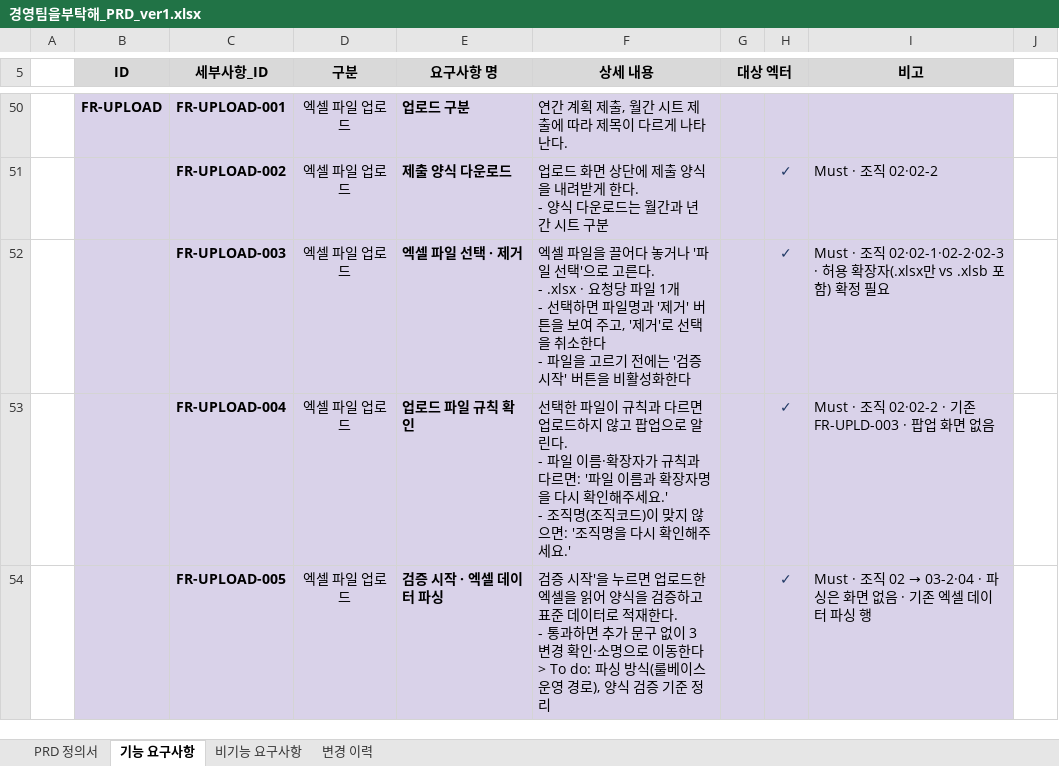
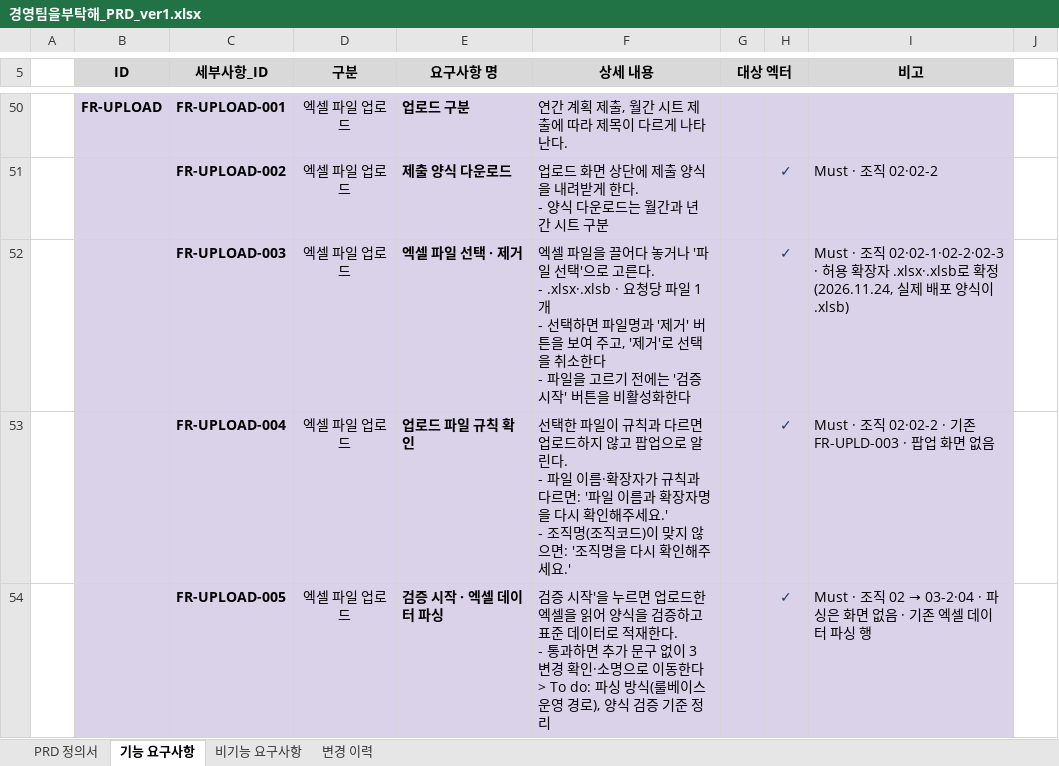
Before and after one commit to shinharyeong/PL_Management_Skala, an Excel workbook: docs/경영팀을부탁해_PRD_ver1.xlsx, sheet 기능 요구사항, drawn as a sheet; only a part is shown, gaps mark what is left out; values as stored, in another font and other column widths than the file's, no borders; charts and pictures not drawn; ↵ is a line break in a cell; the diff covers the shown part only; the diff names each change by its address in the sheet, - before the commit and + after, or states it on an @@ line.

```diff
--- a/docs/경영팀을부탁해_PRD_ver1.xlsx (sheet 기능 요구사항)
+++ b/docs/경영팀을부탁해_PRD_ver1.xlsx (sheet 기능 요구사항)
-F52 (상세 내용): …른다. ↵ - .xlsx · 요청당…
+F52 (상세 내용): …른다. ↵ - .xlsx·.xlsb · 요청당…
-I52 (비고): …확장자(.xlsx만 vs .xlsb 포함) 확정 필요
+I52 (비고): …확장자 .xlsx·.xlsb로 확정(2026.11.24, 실제 배포 양식이 .xlsb)
```
Also changed, not shown: 1 edited cell elsewhere in this sheet, sheet 변경 이력, sheet PRD 정의서, sheet 비기능 요구사항, 2 other files.
